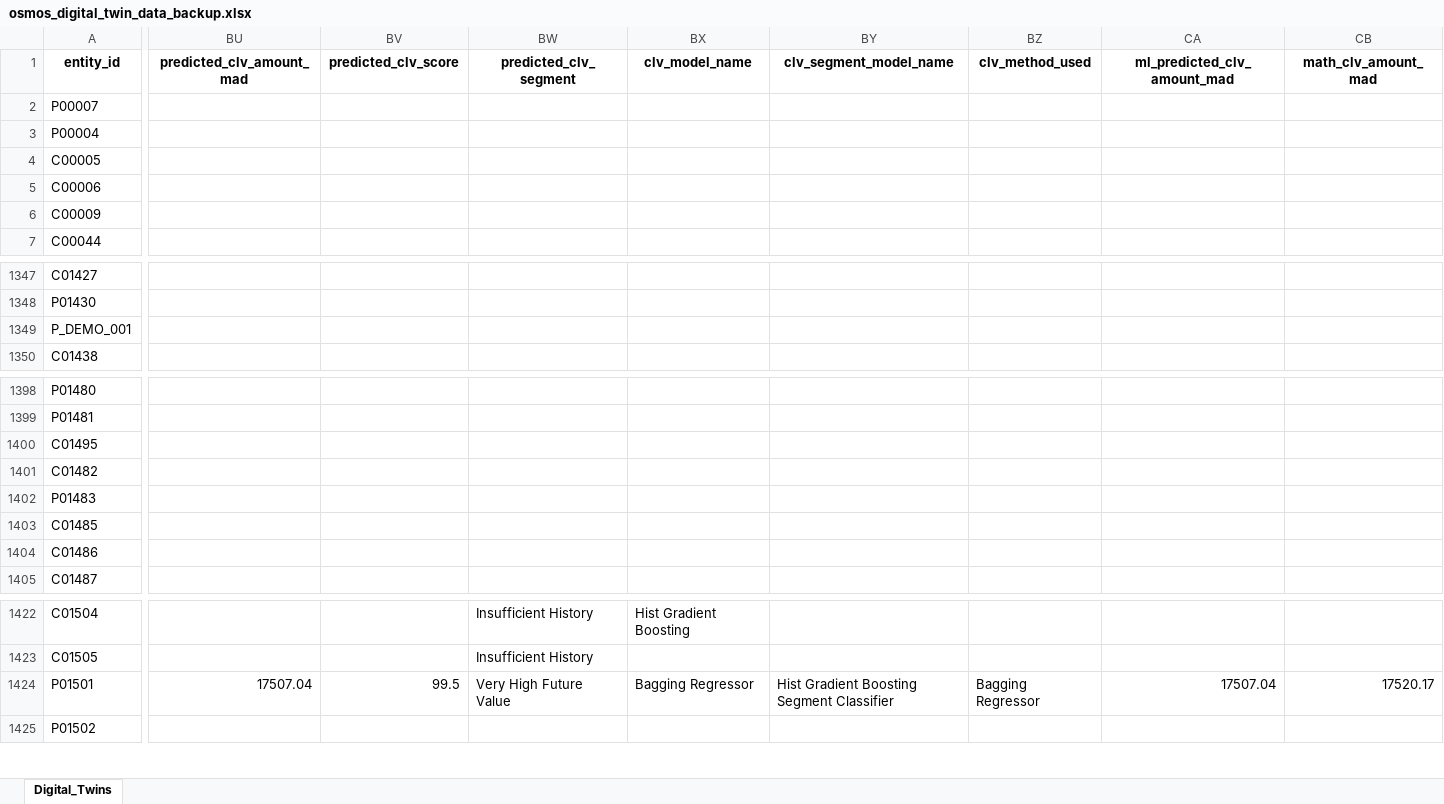
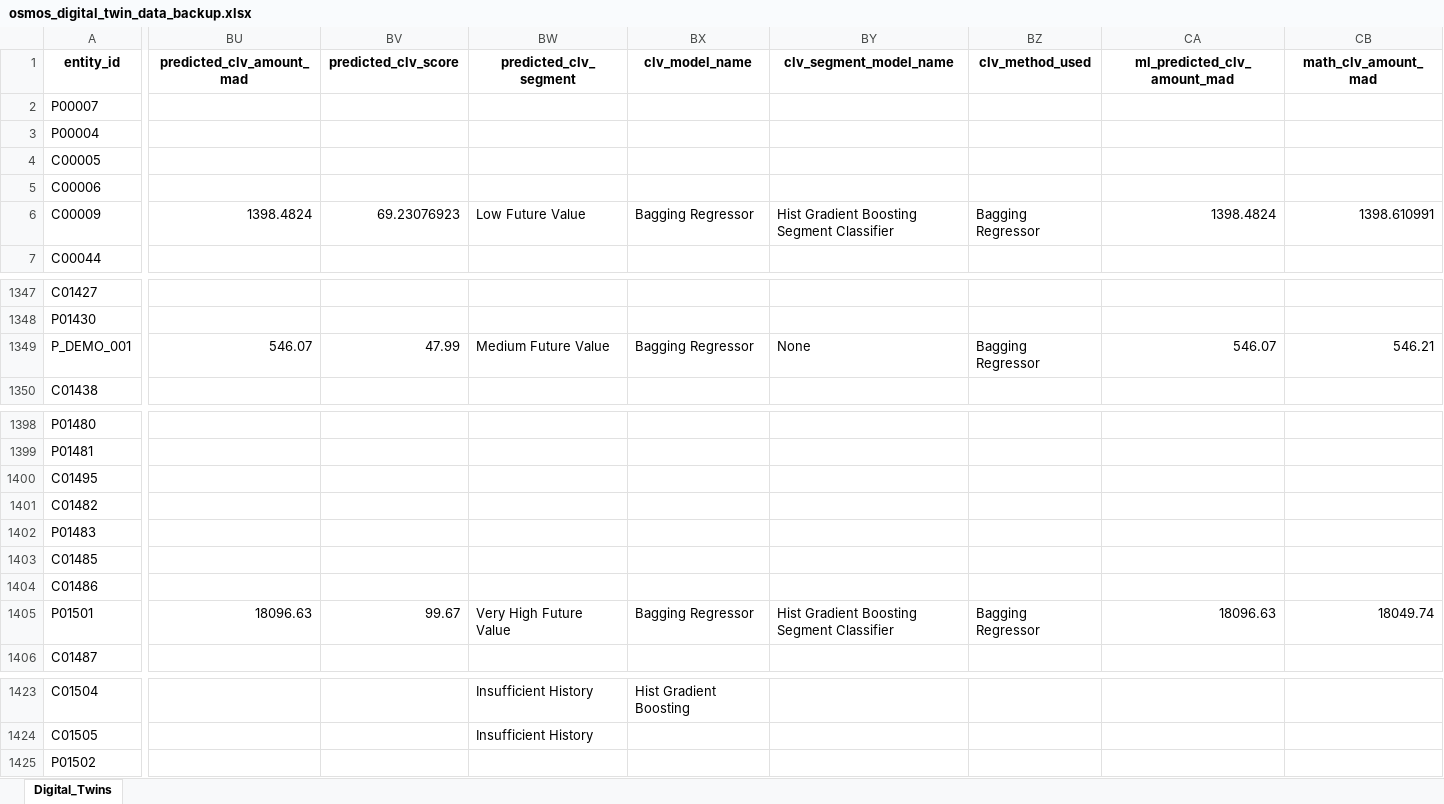
Before and after one commit to ZAKARIAE48CHELLE/Digital-Twin-Client-Classification, an Excel workbook: osmos_digital_twin_data_backup.xlsx, sheet Digital_Twins, drawn as a sheet; only a part is shown, gaps mark what is left out; values as stored, in another font and other column widths than the file's, no borders; removed rows and columns are numbered as before the commit, all else as after; rows hold the shown columns only; the diff covers the shown part only; the diff names each change by its address in the sheet, - before the commit and + after, or states it on an @@ line.

```diff
--- a/osmos_digital_twin_data_backup.xlsx (sheet Digital_Twins)
+++ b/osmos_digital_twin_data_backup.xlsx (sheet Digital_Twins)
-BU6 (predicted_clv_amount_mad): (empty)
+BU6 (predicted_clv_amount_mad): 1398.4824
-BV6 (predicted_clv_score): (empty)
+BV6 (predicted_clv_score): 69.23076923
-BW6 (predicted_clv_segment): (empty)
+BW6 (predicted_clv_segment): Low Future Value
-BX6 (clv_model_name): (empty)
+BX6 (clv_model_name): Bagging Regressor
-BY6 (clv_segment_model_name): (empty)
+BY6 (clv_segment_model_name): Hist Gradient Boosting Segment Classifier
-BZ6 (clv_method_used): (empty)
+BZ6 (clv_method_used): Bagging Regressor
-CA6 (ml_predicted_clv_amount_mad): (empty)
+CA6 (ml_predicted_clv_amount_mad): 1398.4824
-CB6 (math_clv_amount_mad): (empty)
+CB6 (math_clv_amount_mad): 1398.610991
-BU1349 (predicted_clv_amount_mad): (empty)
+BU1349 (predicted_clv_amount_mad): 546.07
-BV1349 (predicted_clv_score): (empty)
+BV1349 (predicted_clv_score): 47.99
-BW1349 (predicted_clv_segment): (empty)
+BW1349 (predicted_clv_segment): Medium Future Value
-BX1349 (clv_model_name): (empty)
+BX1349 (clv_model_name): Bagging Regressor
-BY1349 (clv_segment_model_name): (empty)
+BY1349 (clv_segment_model_name): None
-BZ1349 (clv_method_used): (empty)
+BZ1349 (clv_method_used): Bagging Regressor
-CA1349 (ml_predicted_clv_amount_mad): (empty)
+CA1349 (ml_predicted_clv_amount_mad): 546.07
-CB1349 (math_clv_amount_mad): (empty)
+CB1349 (math_clv_amount_mad): 546.21
+row 1405: P01501 | 18096.63 | 99.67 | Very High Future Value | Bagging Regressor | Hist Gradient Boosting Segment Classifier | Bagging Regressor | 18096.63 | 18049.74
-row 1424: P01501 | 17507.04 | 99.5 | Very High Future Value | Bagging Regressor | Hist Gradient Boosting Segment Classifier | Bagging Regressor | 17507.04 | 17520.17
```
Also changed, not shown: 26 edited cells elsewhere in this sheet, osmos_digital_twin_data.xlsx, 2 other files.
